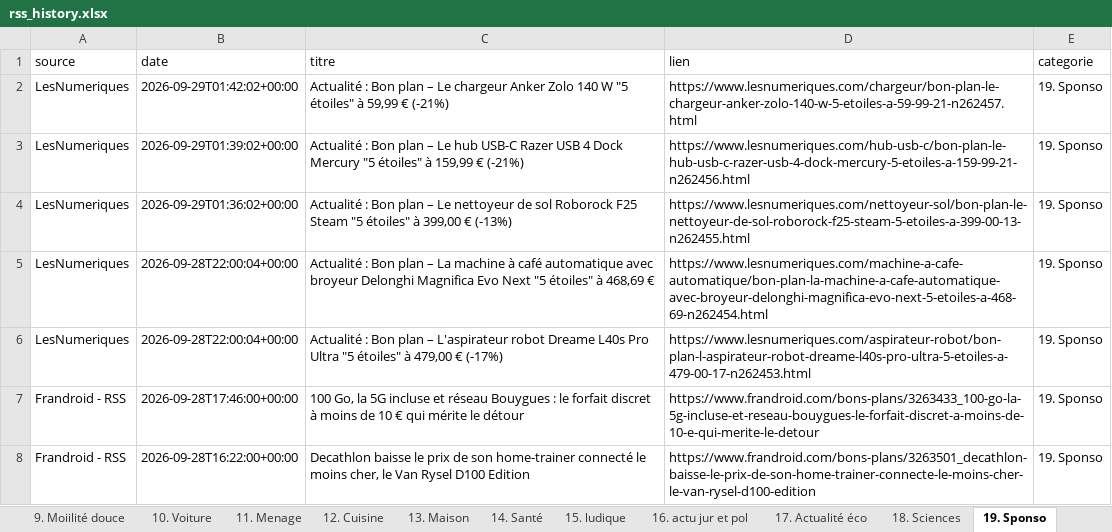
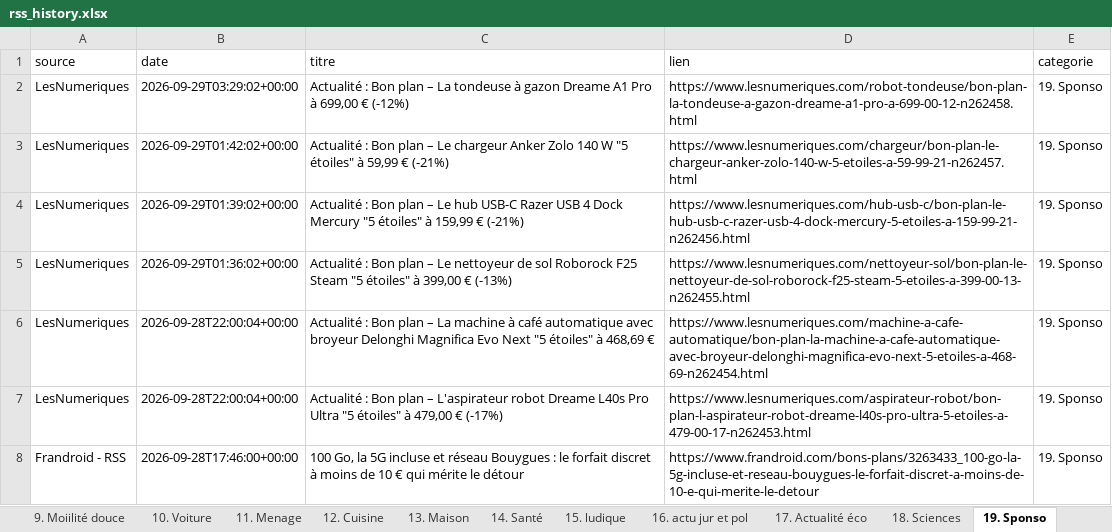
Before and after one commit to djhadef-star/rss-categories, an Excel workbook: output/rss_history.xlsx, sheet 19. Sponso, drawn as a sheet; only a part is shown; the shorter side is filled out with more unchanged rows; values as stored, in another font and other column widths than the file's, no borders; the diff names each change by its address in the sheet, - before the commit and + after, or states it on an @@ line.

```diff
--- a/output/rss_history.xlsx (sheet 19. Sponso)
+++ b/output/rss_history.xlsx (sheet 19. Sponso)
+row 2: LesNumeriques | 2026-09-29T03:29:02+00:00 | Actualité : Bon plan – La tondeuse à gazon Dreame A1 Pro à 699,00 € (-12%) | https://www.lesnumeriques.com/robot-tondeuse/bon-plan-la-tondeuse-a-gazon-dreame-a1-pro-a-699-00-12-n262458.html | 19. Sponso
```
Also changed, not shown: sheet Tous_les_articles, sheet 11. Menage, output/rss_history_2.xlsx, 2 other files.
